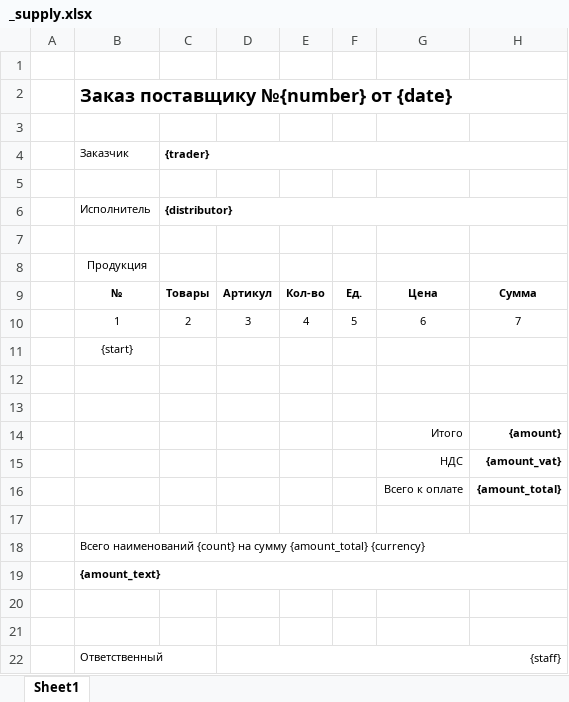
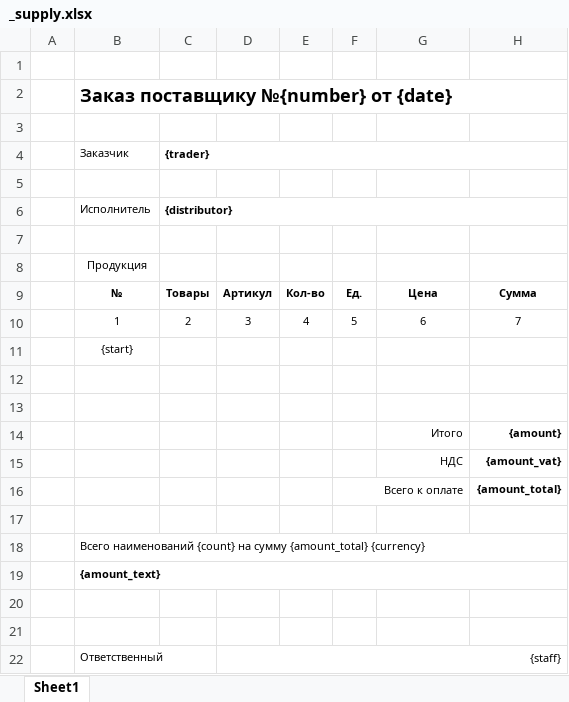
Before and after one commit to Roman-Moiseenko/nordihome, an Excel workbook: resources/template/accounting/_supply.xlsx, sheet Sheet1, drawn as a sheet; values as stored, in another font and other column widths than the file's, no borders; removed rows and columns are numbered as before the commit, all else as after; the diff names each change by its address in the sheet, - before the commit and + after, or states it on an @@ line.

Commit message:
Report++ NF-62 xlsx+pdf !

```diff
--- a/resources/template/accounting/_supply.xlsx (sheet Sheet1)
+++ b/resources/template/accounting/_supply.xlsx (sheet Sheet1)
-row 16:  |  |  |  |  |  | Всего к оплате | {amount_total}
+row 16:  |  |  |  |  | Всего к оплате |  | {amount_total}
```
Also changed, not shown: 4 other files.
